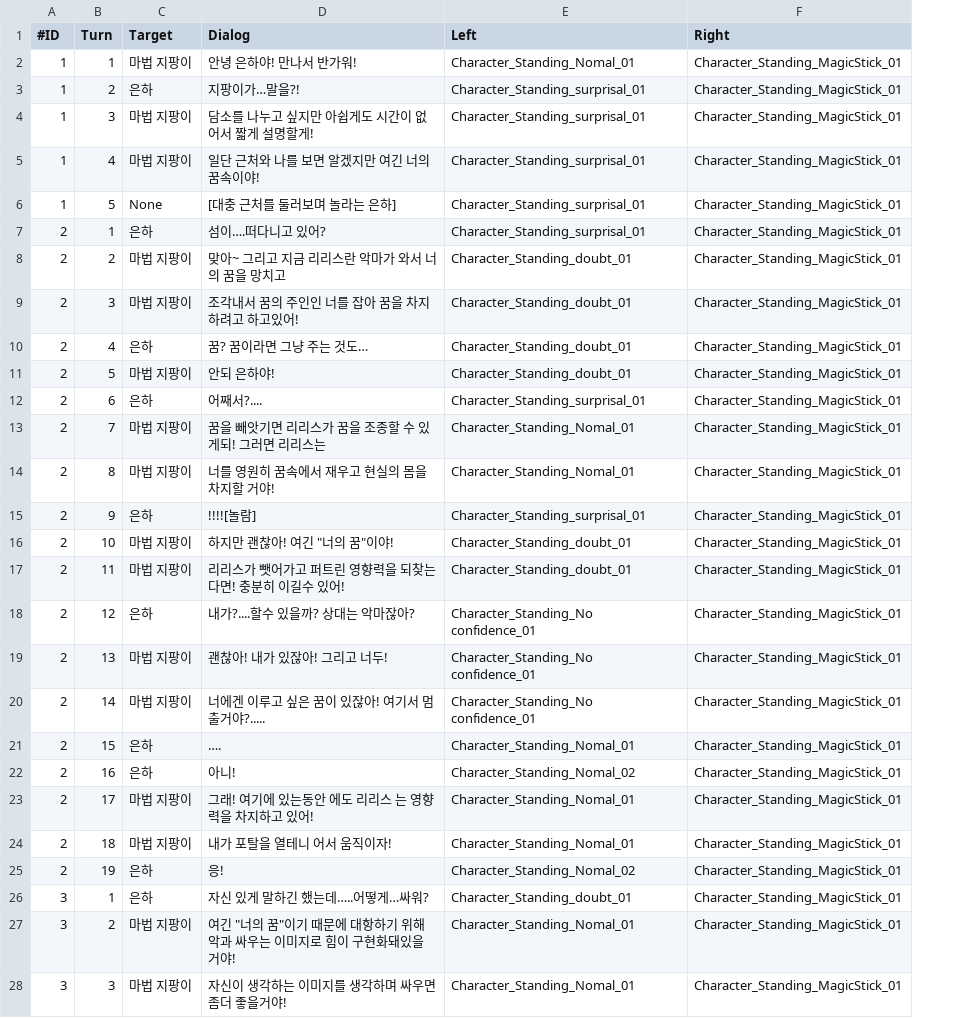
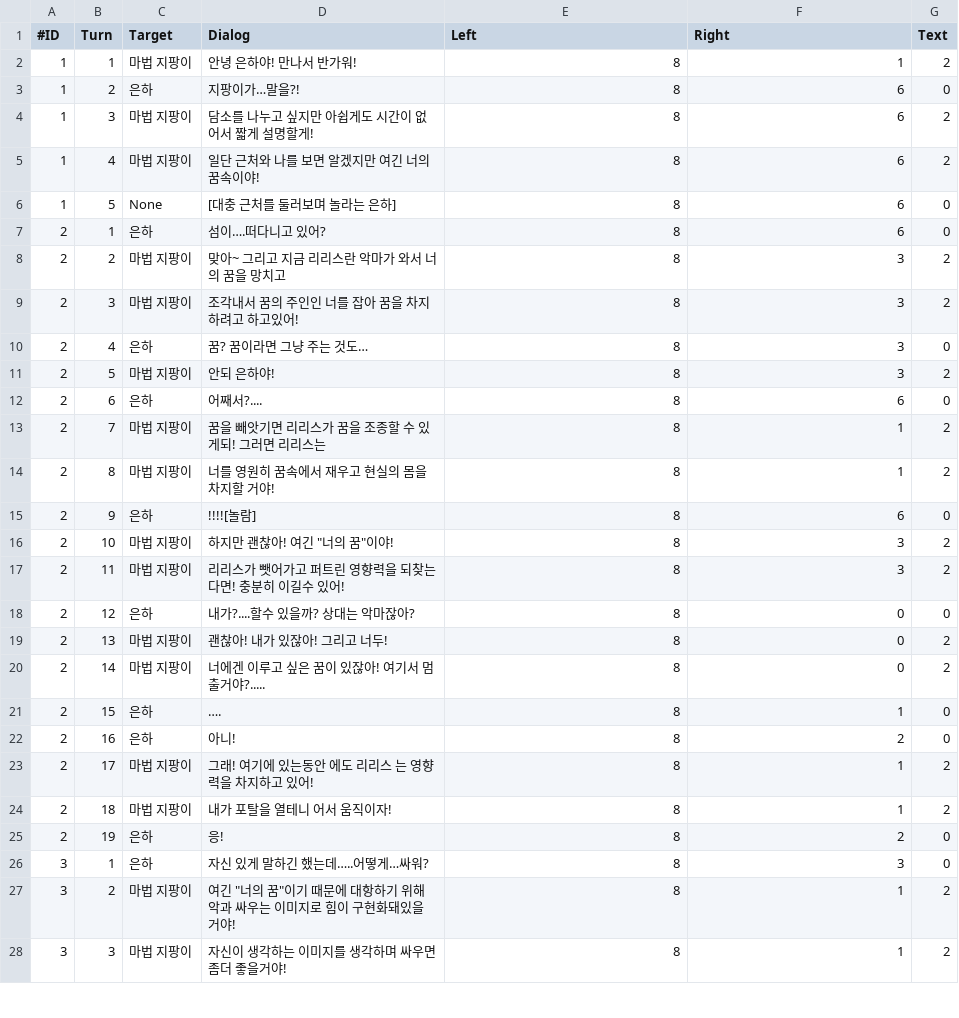
Before and after one commit to lalyns/MondayClass, a CSV file: 빌드/Source/Assets/Resources/00.System/01.Datas/00.CSVs/TextList.csv, drawn as a sheet; only a part is shown; the diff covers the shown part only; the diff names each change by its address in the sheet, - before the commit and + after, or states it on an @@ line.

```diff
--- a/빌드/Source/Assets/Resources/00.System/01.Datas/00.CSVs/TextList.csv
+++ b/빌드/Source/Assets/Resources/00.System/01.Datas/00.CSVs/TextList.csv
+column G (Text), rows 2-28: 2 | 0 | 2 | 2 | 0 | 0 | 2 | 2 | 0 | 2 | 0 | 2 | 2 | 0 | 2 | 2 | 0 | 2 | 2 | 0 | 0 | 2 | 2 | 0 | 0 | 2 | 2
-E2 (Left): Character_Standing_Nomal_01
+E2 (Left): 8
-F2 (Right): Character_Standing_MagicStick_01
+F2 (Right): 1
-E3:E7 (Left): Character_Standing_surprisal_01
+E3:E7 (Left): 8
-F3:F7 (Right): Character_Standing_MagicStick_01
+F3:F7 (Right): 6
-E8:E11 (Left): Character_Standing_doubt_01
+E8:E11 (Left): 8
-F8:F11 (Right): Character_Standing_MagicStick_01
+F8:F11 (Right): 3
-E12 (Left): Character_Standing_surprisal_01
+E12 (Left): 8
-F12 (Right): Character_Standing_MagicStick_01
+F12 (Right): 6
-E13:E14 (Left): Character_Standing_Nomal_01
+E13:E14 (Left): 8
-F13:F14 (Right): Character_Standing_MagicStick_01
+F13:F14 (Right): 1
-E15 (Left): Character_Standing_surprisal_01
+E15 (Left): 8
-F15 (Right): Character_Standing_MagicStick_01
+F15 (Right): 6
-E16:E17 (Left): Character_Standing_doubt_01
+E16:E17 (Left): 8
-F16:F17 (Right): Character_Standing_MagicStick_01
+F16:F17 (Right): 3
-E18:E20 (Left): Character_Standing_No confidence_01
+E18:E20 (Left): 8
-F18:F20 (Right): Character_Standing_MagicStick_01
+F18:F20 (Right): 0
-E21 (Left): Character_Standing_Nomal_01
+E21 (Left): 8
-F21 (Right): Character_Standing_MagicStick_01
+F21 (Right): 1
-E22 (Left): Character_Standing_Nomal_02
+E22 (Left): 8
-F22 (Right): Character_Standing_MagicStick_01
+F22 (Right): 2
-E23:E24 (Left): Character_Standing_Nomal_01
+E23:E24 (Left): 8
-F23:F24 (Right): Character_Standing_MagicStick_01
+F23:F24 (Right): 1
-E25 (Left): Character_Standing_Nomal_02
+E25 (Left): 8
-F25 (Right): Character_Standing_MagicStick_01
+F25 (Right): 2
-E26 (Left): Character_Standing_doubt_01
+E26 (Left): 8
-F26 (Right): Character_Standing_MagicStick_01
+F26 (Right): 3
-E27:E28 (Left): Character_Standing_Nomal_01
+E27:E28 (Left): 8
-F27:F28 (Right): Character_Standing_MagicStick_01
+F27:F28 (Right): 1
```
Also changed, not shown: 77 edited cells elsewhere in this file, 15 other files.
